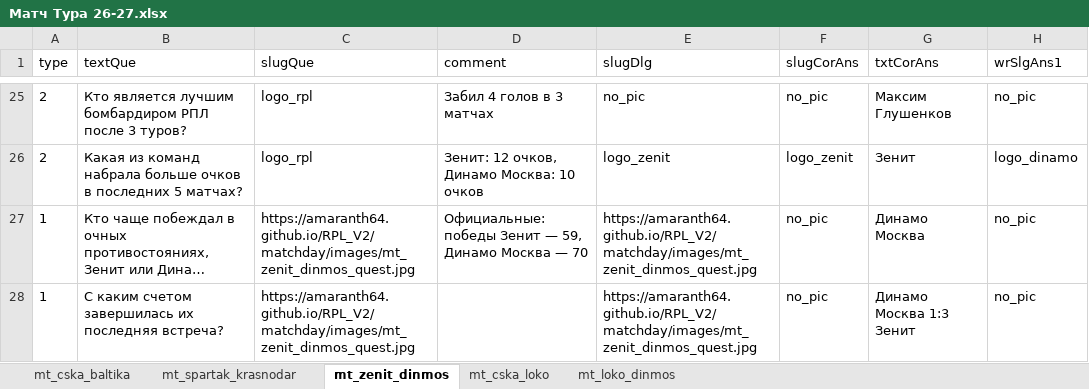
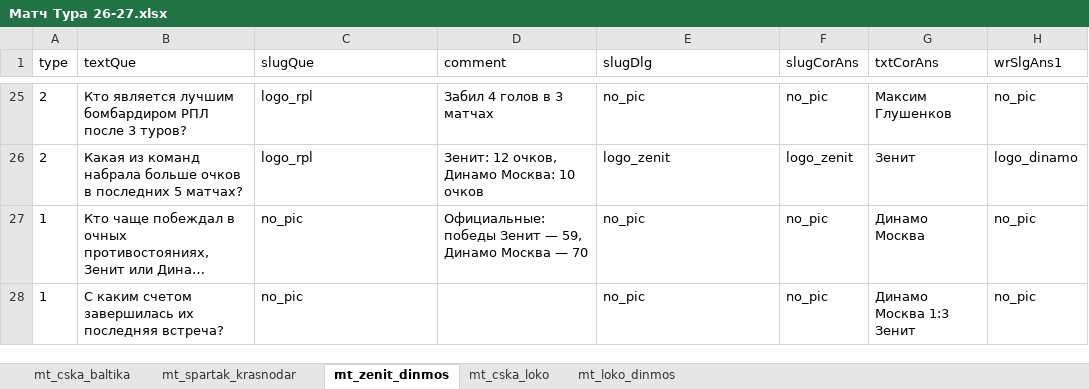
Before and after one commit to SvytoslavBorisov/FootballQuizNetwork, an Excel workbook: content/src-assets/data/Матч Тура/Матч Тура 26-27.xlsx, sheet mt_zenit_dinmos, drawn as a sheet; only a part is shown, gaps mark what is left out; long unchanged cells end in …; values as stored, in another font and other column widths than the file's, no borders; the diff names each change by its address in the sheet, - before the commit and + after, or states it on an @@ line.

Commit message:
Fix content validation and publish matchday

```diff
--- a/content/src-assets/data/Матч Тура/Матч Тура 26-27.xlsx (sheet mt_zenit_dinmos)
+++ b/content/src-assets/data/Матч Тура/Матч Тура 26-27.xlsx (sheet mt_zenit_dinmos)
-C27:C28 (slugQue): https://amaranth64.github.io/RPL_V2/matchday/images/mt_zenit_dinmos_quest.jpg
+C27:C28 (slugQue): no_pic
-E27:E28 (slugDlg): https://amaranth64.github.io/RPL_V2/matchday/images/mt_zenit_dinmos_quest.jpg
+E27:E28 (slugDlg): no_pic
```
Also changed, not shown: sheet mt_spartak_krasnodar, sheet mt_loko_dinmos, 5 other files.
